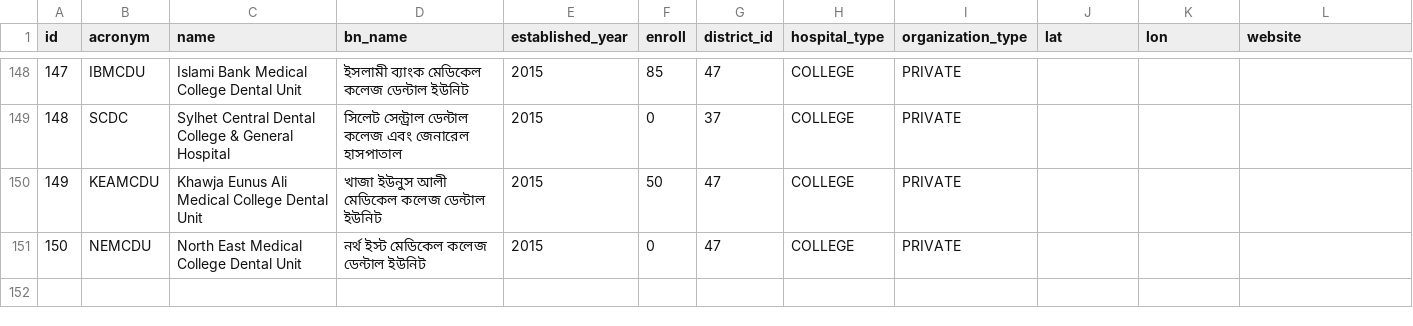
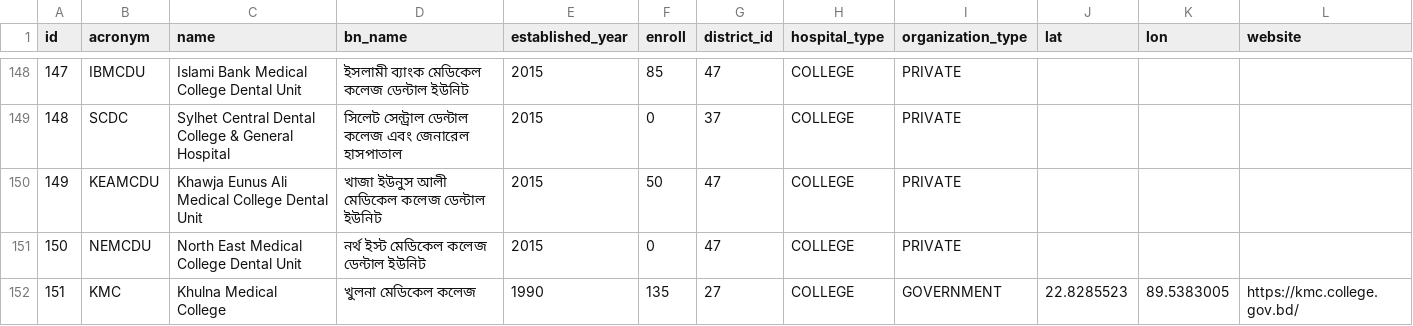
Before and after one commit to Cipher-Text/medical-information-bangladesh, a CSV file: data/Medical-College.csv, drawn as a sheet; only a part is shown, gaps mark what is left out; the diff names each change by its address in the sheet, - before the commit and + after, or states it on an @@ line.

Commit message:
Add new information

```diff
--- a/data/Medical-College.csv
+++ b/data/Medical-College.csv
+row 152: 151 | KMC | Khulna Medical College | খুলনা মেডিকেল কলেজ | 1990 | 135 | 27 | COLLEGE | GOVERNMENT | 22.8285523 | 89.5383005 | https://kmc.college.gov.bd/
```
